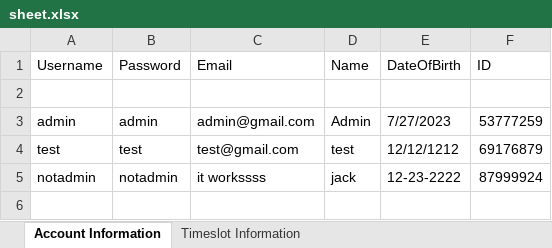
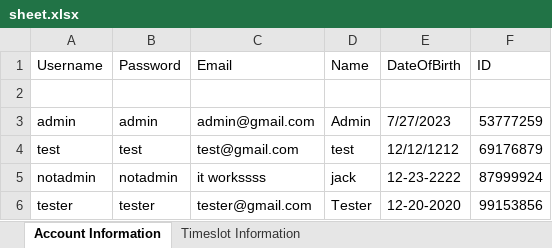
Before and after one commit to Thomsonl/Scheduler, an Excel workbook: EducationalScheduler/src/main/resources/sheet.xlsx, sheet Account Information, drawn as a sheet; values as stored, in another font and other column widths than the file's, no borders; the diff names each change by its address in the sheet, - before the commit and + after, or states it on an @@ line.

```diff
--- a/EducationalScheduler/src/main/resources/sheet.xlsx (sheet Account Information)
+++ b/EducationalScheduler/src/main/resources/sheet.xlsx (sheet Account Information)
+row 6: tester | tester | tester@gmail.com | Tester | 12-20-2020 | 99153856
```
Also changed, not shown: sheet Timeslot Information, EducationalScheduler/target/classes/sheet.xlsx, 3 other files.
